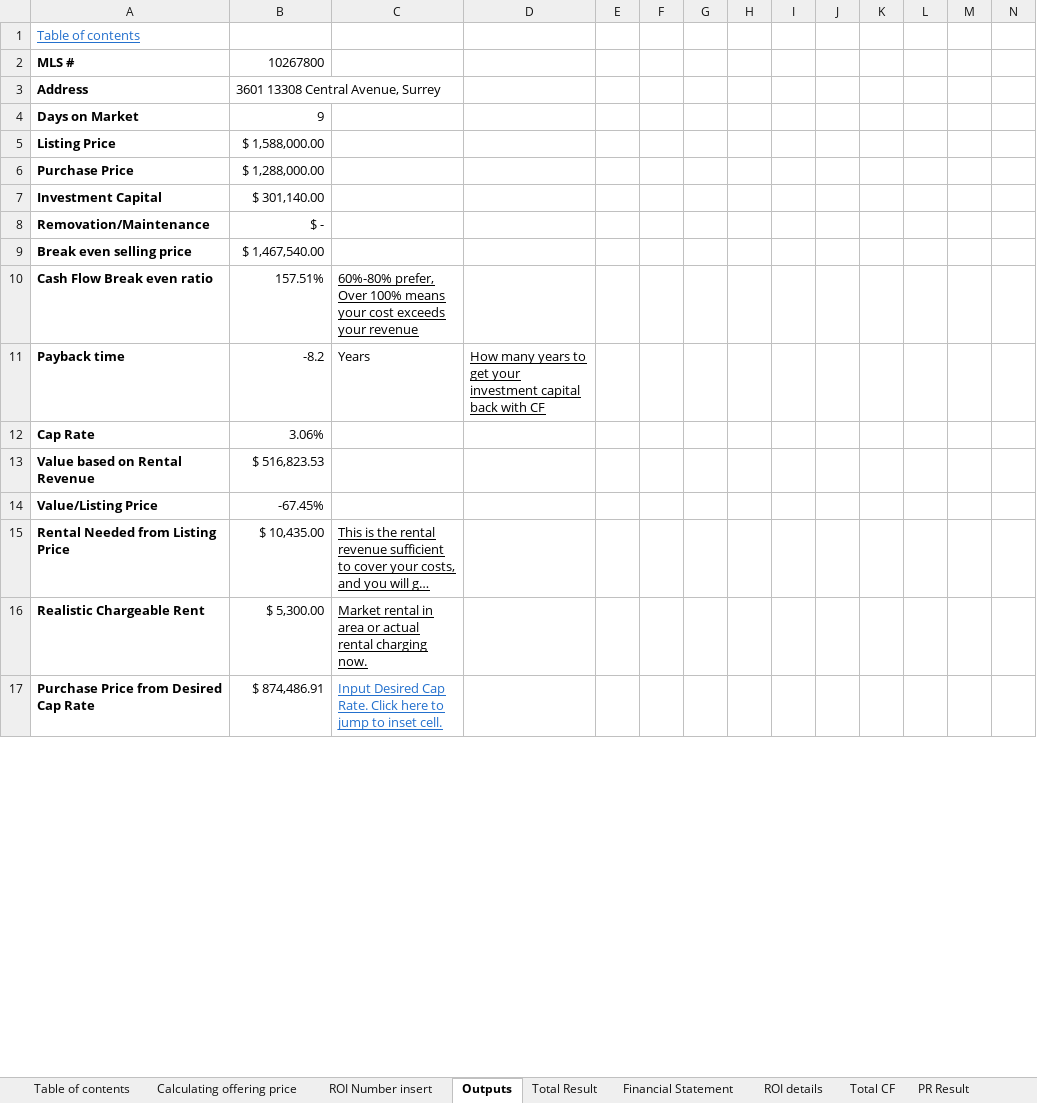
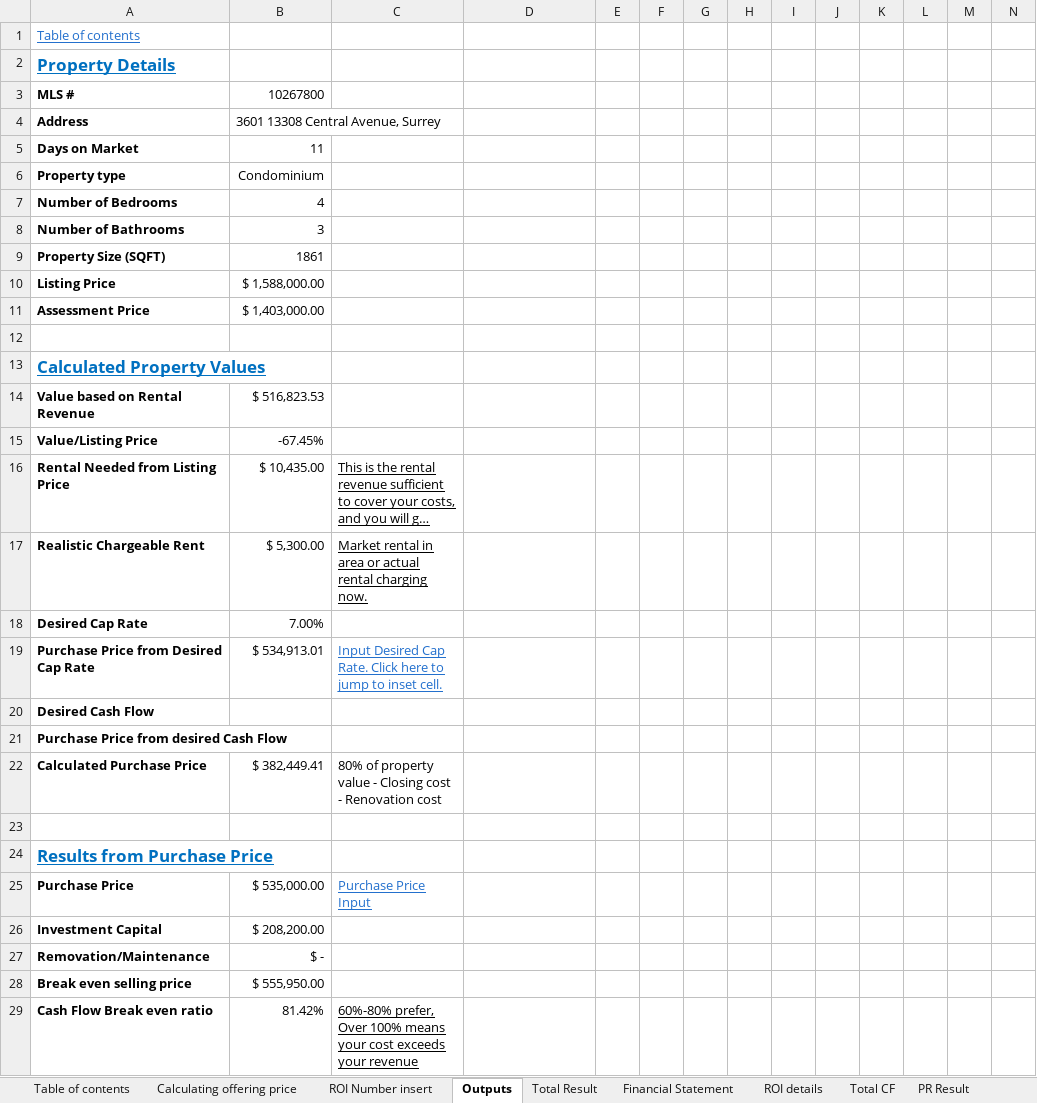
Before and after one commit to masaichig0/RealEstateAnalyzingTool, an Excel workbook: RealEstateAnalyszingTool.xlsx, sheet Outputs, drawn as a sheet; only a part is shown; long unchanged cells end in …; values as stored, in another font and other column widths than the file's, no borders; charts and pictures not drawn; removed rows and columns are numbered as before the commit, all else as after; rows hold the shown columns only; the diff covers the shown part only; the diff names each change by its address in the sheet, - before the commit and + after, or states it on an @@ line.

```diff
--- a/RealEstateAnalyszingTool.xlsx (sheet Outputs)
+++ b/RealEstateAnalyszingTool.xlsx (sheet Outputs)
+row 2: Property Details
-B5: 9
+B5: 11
+row 6: Property type | Condominium
+row 7: Number of Bedrooms | 4
+row 8: Number of Bathrooms | 3
+row 9: Property Size (SQFT) | 1861
-row 6: Purchase Price | $ 1,288,000.00
-row 7: Investment Capital | $ 301,140.00
-row 9: Break even selling price | $ 1,467,540.00
-row 10: Cash Flow Break even ratio | 157.51% | 60%-80% prefer, Over 100% means your cost exceeds your revenue
-row 11: Payback time | -8.2 | Years | How many years to get your investment capital back with CF
+row 11: Assessment Price | $ 1,403,000.00
-row 12: Cap Rate | 3.06%
+row 12: (empty)
+row 13: Calculated Property Values
+row 18: Desired Cap Rate | 7.00%
-B19: $ 874,486.91
+B19: $ 534,913.01
+row 20: Desired Cash Flow
+row 21: Purchase Price from desired Cash Flow
+row 22: Calculated Purchase Price | $ 382,449.41 | 80% of property value - Closing cost - Renovation cost
+row 23: (empty)
+row 24: Results from Purchase Price
+row 25: Purchase Price | $ 535,000.00 | Purchase Price Input
+row 26: Investment Capital | $ 208,200.00
@@ row 8 moved to row 27: Removation/Maintenance @@
+row 28: Break even selling price | $ 555,950.00
+row 29: Cash Flow Break even ratio | 81.42% | 60%-80% prefer, Over 100% means your cost exceeds your revenue
```
Also changed, not shown: 6 added rows, 4 removed rows, 25 edited cells and cell formats elsewhere in this sheet, sheet Mortgage payment schedule, sheet ROI details, sheet Total Result, sheet Capital Budgeting, sheet PR Result, sheet RepairMentenance, 9 more sheets, formulas that keep their value, charts or pictures.
